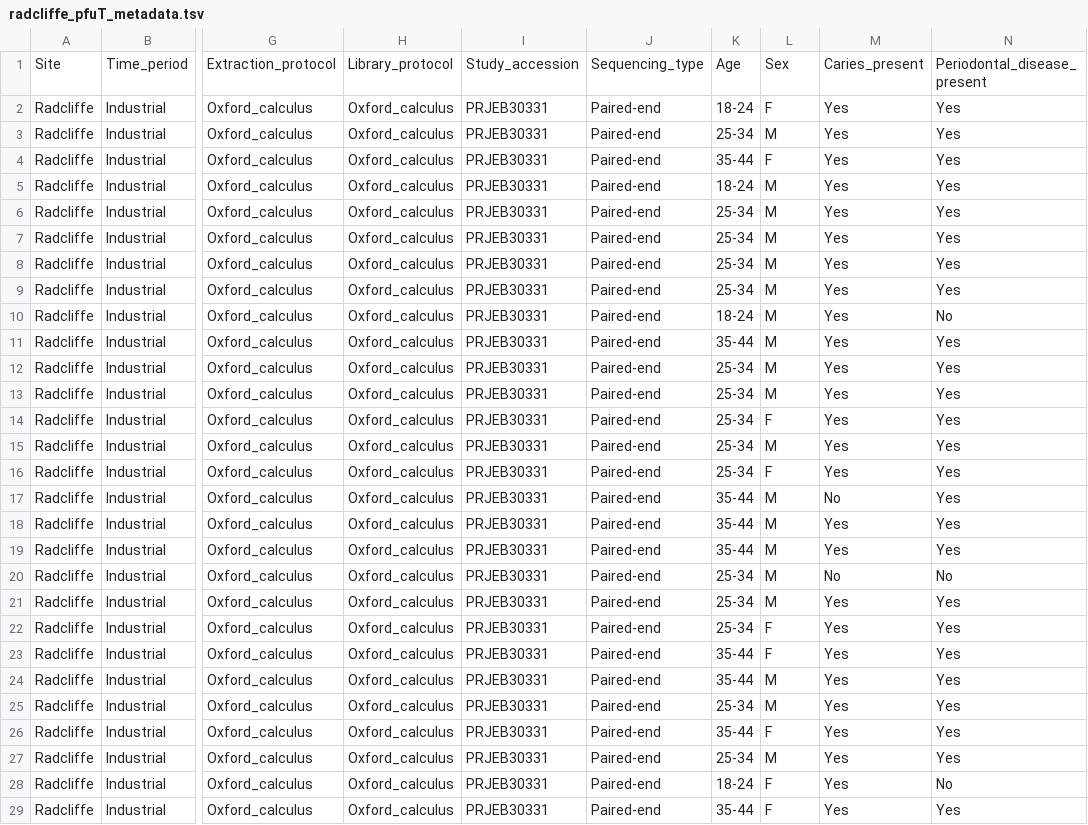
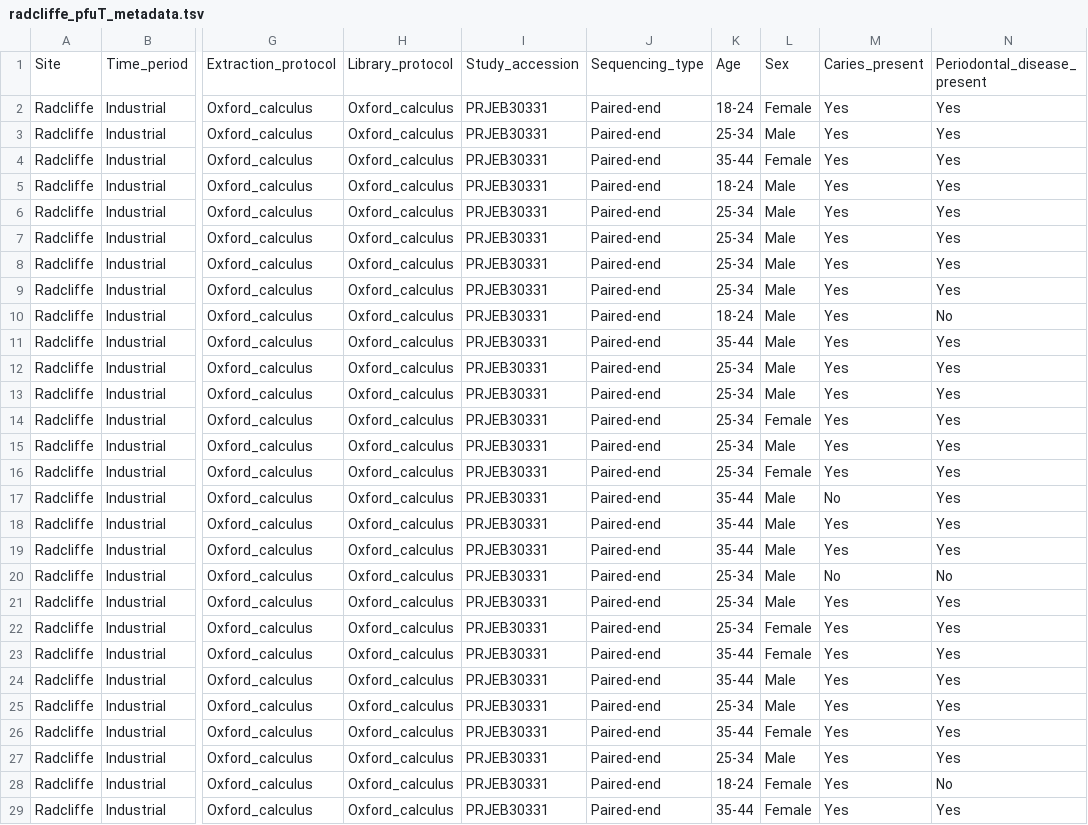
Before and after one commit to ivelsko/smoking_calculus, a TSV file: 00-documentation.backup/radcliffe_pfuT_metadata.tsv, drawn as a sheet; only a part is shown, gaps mark what is left out; the diff covers the shown part only; the diff names each change by its address in the sheet, - before the commit and + after, or states it on an @@ line.

```diff
--- a/00-documentation.backup/radcliffe_pfuT_metadata.tsv
+++ b/00-documentation.backup/radcliffe_pfuT_metadata.tsv
-L2: F
+L2: Female
-L3: M
+L3: Male
-L4: F
+L4: Female
-L5:L13: M
+L5:L13: Male
-L14: F
+L14: Female
-L15: M
+L15: Male
-L16: F
+L16: Female
-L17:L21: M
+L17:L21: Male
-L22:L23: F
+L22:L23: Female
-L24:L25: M
+L24:L25: Male
-L26: F
+L26: Female
-L27: M
+L27: Male
-L28:L29: F
+L28:L29: Female
```
Also changed, not shown: 16 edited cells elsewhere in this file, 00-documentation.backup/MID_analysis_metadata.tsv, 1 other file.
